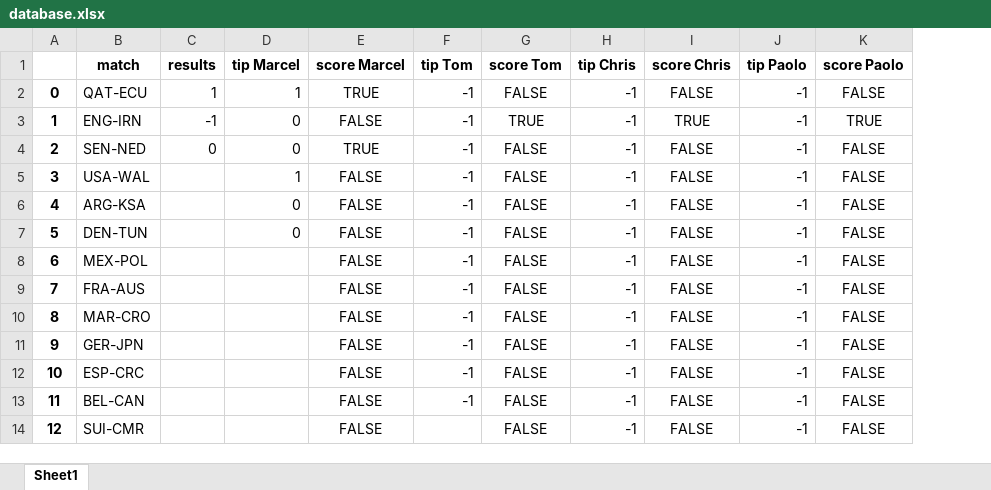
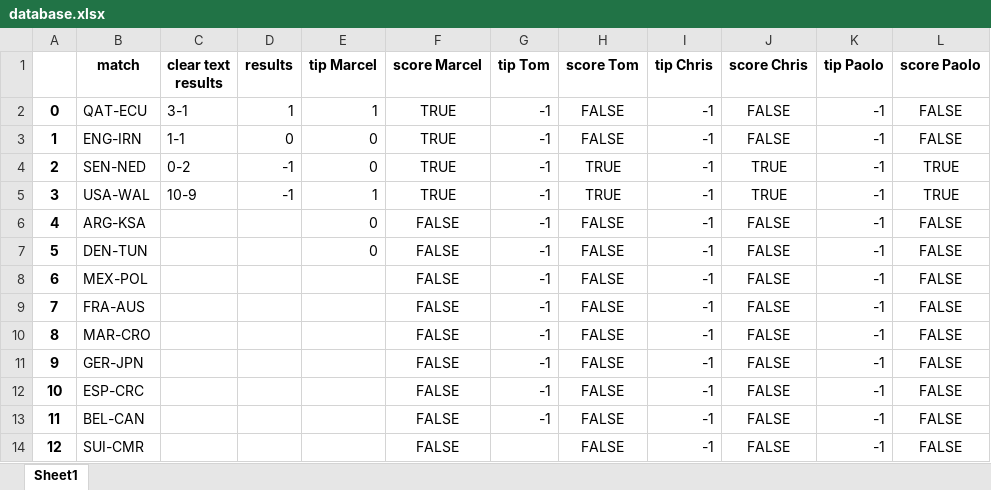
Before and after one commit to marcelcech/WorldCupBettings2022, an Excel workbook: backend/database.xlsx, sheet Sheet1, drawn as a sheet; only a part is shown; values as stored, in another font and other column widths than the file's, no borders; addresses are those after the commit; the diff names each change by its address in the sheet, - before the commit and + after, or states it on an @@ line.

```diff
--- a/backend/database.xlsx (sheet Sheet1)
+++ b/backend/database.xlsx (sheet Sheet1)
+column C (clear text results), rows 2-5: 3-1 | 1-1 | 0-2 | 10-9
-D3 (results): -1
+D3 (results): 0
-F3 (score Marcel): FALSE
+F3 (score Marcel): TRUE
-H3 (score Tom): TRUE
+H3 (score Tom): FALSE
-J3 (score Chris): TRUE
+J3 (score Chris): FALSE
-L3 (score Paolo): TRUE
+L3 (score Paolo): FALSE
-D4 (results): 0
+D4 (results): -1
-H4:H5 (score Tom): FALSE
+H4:H5 (score Tom): TRUE
-J4:J5 (score Chris): FALSE
+J4:J5 (score Chris): TRUE
-L4:L5 (score Paolo): FALSE
+L4:L5 (score Paolo): TRUE
-D5 (results): (empty)
+D5 (results): -1
-F5 (score Marcel): FALSE
+F5 (score Marcel): TRUE
```
Also changed, not shown: 1 other file.
